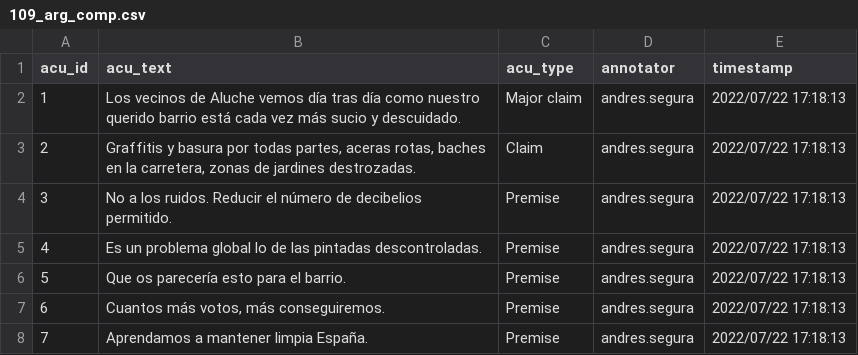
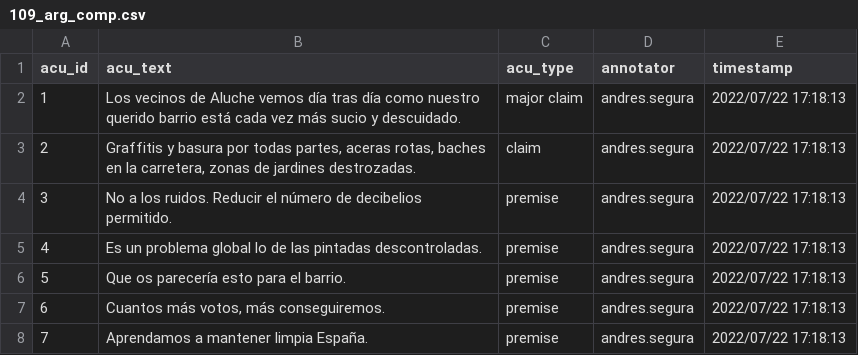
Before and after one commit to argrecsys/argael, a CSV file: data/results/annotations/109_arg_comp.csv, drawn as a sheet.

```diff
--- a/data/results/annotations/109_arg_comp.csv
+++ b/data/results/annotations/109_arg_comp.csv
@@ -1,8 +1,8 @@
 "acu_id","acu_text","acu_type","annotator","timestamp"
-"1","Los vecinos de Aluche vemos día tras día como nuestro querido barrio está cada vez más sucio y descuidado.","Major claim","andres.segura","2022/07/22 17:18:13"
-"2","Graffitis y basura por todas partes, aceras rotas, baches en la carretera, zonas de jardines destrozadas.","Claim","andres.segura","2022/07/22 17:18:13"
-"3","No a los ruidos. Reducir el número de decibelios permitido.","Premise","andres.segura","2022/07/22 17:18:13"
-"4","Es un problema global lo de las pintadas descontroladas.","Premise","andres.segura","2022/07/22 17:18:13"
-"5","Que os parecería esto para el barrio.","Premise","andres.segura","2022/07/22 17:18:13"
-"6","Cuantos más votos, más conseguiremos.","Premise","andres.segura","2022/07/22 17:18:13"
-"7","Aprendamos a mantener limpia España.","Premise","andres.segura","2022/07/22 17:18:13"
+"1","Los vecinos de Aluche vemos día tras día como nuestro querido barrio está cada vez más sucio y descuidado.","major claim","andres.segura","2022/07/22 17:18:13"
+"2","Graffitis y basura por todas partes, aceras rotas, baches en la carretera, zonas de jardines destrozadas.","claim","andres.segura","2022/07/22 17:18:13"
+"3","No a los ruidos. Reducir el número de decibelios permitido.","premise","andres.segura","2022/07/22 17:18:13"
+"4","Es un problema global lo de las pintadas descontroladas.","premise","andres.segura","2022/07/22 17:18:13"
+"5","Que os parecería esto para el barrio.","premise","andres.segura","2022/07/22 17:18:13"
+"6","Cuantos más votos, más conseguiremos.","premise","andres.segura","2022/07/22 17:18:13"
+"7","Aprendamos a mantener limpia España.","premise","andres.segura","2022/07/22 17:18:13"
```
Also changed, not shown: data/results/annotations/10195_arg_comp.csv, 4 other files.
